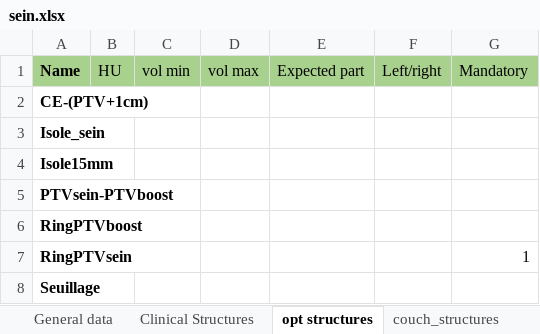
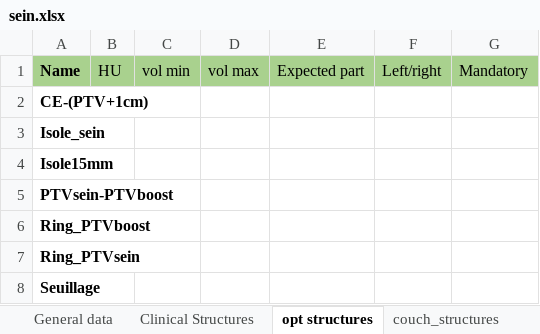
Before and after one commit to fxarnaud/PlanCheck_IUCT, an Excel workbook: Plancheck/check_protocol/sein.xlsx, sheet opt structures, drawn as a sheet; values as stored, in another font and other column widths than the file's, no borders; removed rows and columns are numbered as before the commit, all else as after; the diff names each change by its address in the sheet, - before the commit and + after, or states it on an @@ line.

```diff
--- a/Plancheck/check_protocol/sein.xlsx (sheet opt structures)
+++ b/Plancheck/check_protocol/sein.xlsx (sheet opt structures)
-A6: RingPTVboost
+A6: Ring_PTVboost
-row 7: RingPTVsein |  |  |  |  |  | 1
+row 7: Ring_PTVsein
```
Also changed, not shown: Plancheck/check_protocol/STEC poumon DCA.xlsx, Plancheck/check_protocol/STEC poumon RA.xlsx, 11 other files.
